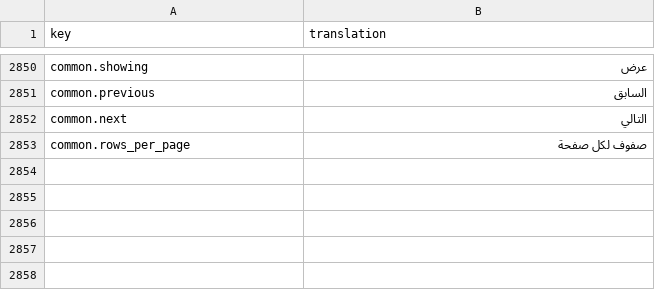
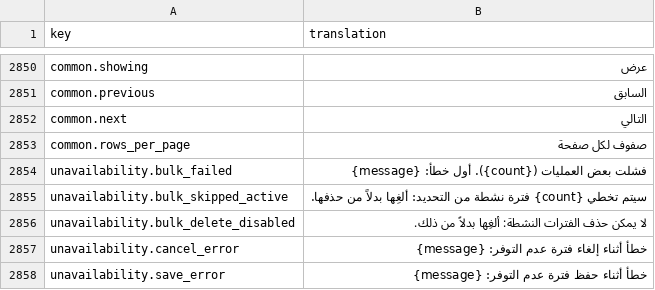
Before and after one commit to IgnacioFernandezSoriano/ONEMS, a CSV file: public/locales/ar.csv, drawn as a sheet; only a part is shown, gaps mark what is left out.

```diff
--- a/public/locales/ar.csv
+++ b/public/locales/ar.csv
@@ -2853 +2853,6 @@ common.next,التالي
 common.rows_per_page,صفوف لكل صفحة
+unavailability.bulk_failed,فشلت بعض العمليات ({count}). أول خطأ: {message}
+unavailability.bulk_skipped_active,سيتم تخطي {count} فترة نشطة من التحديد: ألغِها بدلاً من حذفها.
+unavailability.bulk_delete_disabled,لا يمكن حذف الفترات النشطة: ألغِها بدلاً من ذلك.
+unavailability.cancel_error,خطأ أثناء إلغاء فترة عدم التوفر: {message}
+unavailability.save_error,خطأ أثناء حفظ فترة عدم التوفر: {message}
```
Also changed, not shown: public/locales/en.csv, public/locales/es.csv, 2 other files.
